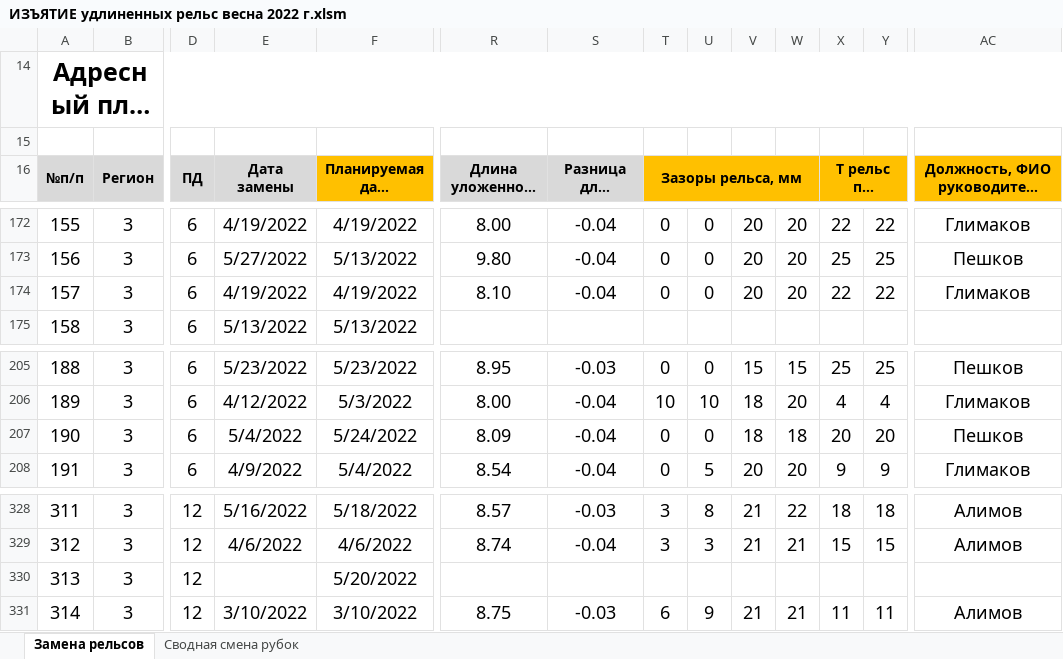
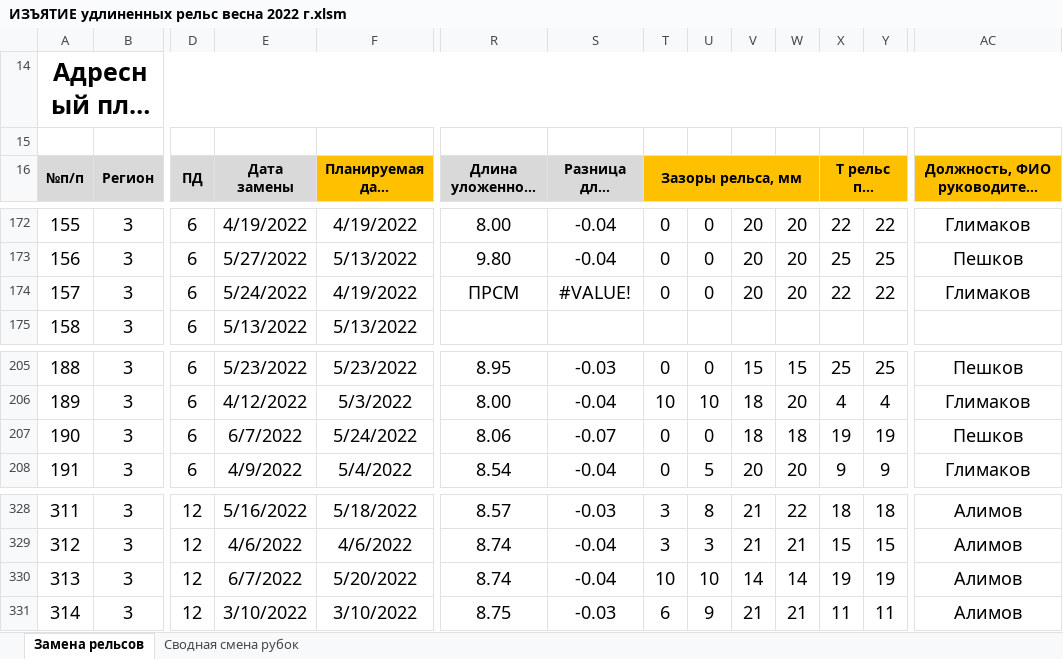
Before and after one commit to wuller1/welded_rails_excel, an Excel workbook: ИЗЪЯТИЕ удлиненных рельс весна 2022 г.xlsm, sheet Замена рельсов, drawn as a sheet; only a part is shown, gaps mark what is left out; long unchanged cells end in …; values as stored, in another font and other column widths than the file's, no borders; the diff names each change by its address in the sheet, - before the commit and + after, or states it on an @@ line.

Commit message:
07.06.2022, занесены подвижки

```diff
--- a/ИЗЪЯТИЕ удлиненных рельс весна 2022 г.xlsm (sheet Замена рельсов)
+++ b/ИЗЪЯТИЕ удлиненных рельс весна 2022 г.xlsm (sheet Замена рельсов)
-E174 (Дата замены): 4/19/2022
+E174 (Дата замены): 5/24/2022
-R174 (Длина уложенного рельса весной): 8.10
+R174 (Длина уложенного рельса весной): ПРСМ
-S174 (Разница длин рельсов, м): -0.04
+S174 (Разница длин рельсов, м): #VALUE!
-E207 (Дата замены): 5/4/2022
+E207 (Дата замены): 6/7/2022
-R207 (Длина уложенного рельса весной): 8.09
+R207 (Длина уложенного рельса весной): 8.06
-S207 (Разница длин рельсов, м): -0.04
+S207 (Разница длин рельсов, м): -0.07
-X207 (Т рельс при измерении зазоров): 20
+X207 (Т рельс при измерении зазоров): 19
-Y207: 20
+Y207: 19
-E330 (Дата замены): (empty)
+E330 (Дата замены): 6/7/2022
-R330 (Длина уложенного рельса весной): (empty)
+R330 (Длина уложенного рельса весной): 8.74
-S330 (Разница длин рельсов, м): (empty)
+S330 (Разница длин рельсов, м): -0.04
-T330 (Зазоры рельса, мм): (empty)
+T330 (Зазоры рельса, мм): 10
-U330: (empty)
+U330: 10
-V330: (empty)
+V330: 14
-W330: (empty)
+W330: 14
-X330 (Т рельс при измерении зазоров): (empty)
+X330 (Т рельс при измерении зазоров): 19
-Y330: (empty)
+Y330: 19
-AC330: (empty)
+AC330: Алимов
```
Also changed, not shown: sheet Сводная смена рубок.
